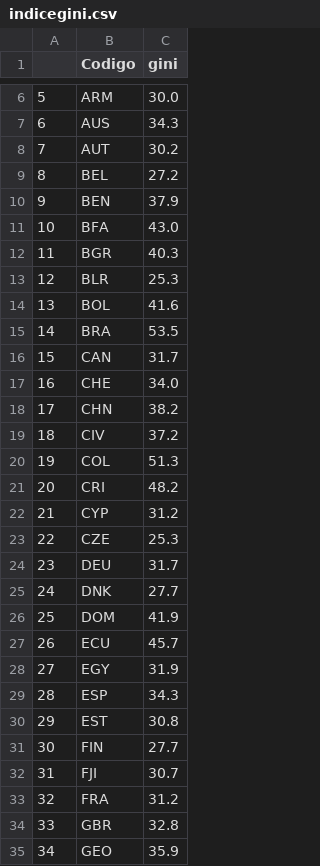
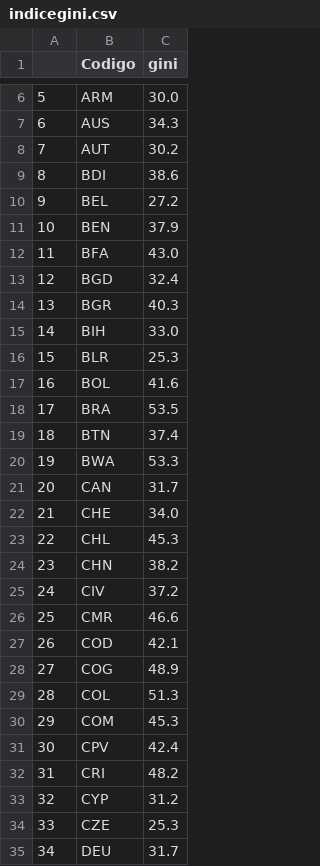
Before and after one commit to alfonsinabadin/econometria2024, a CSV file: Bases/indicegini.csv, drawn as a sheet; only a part is shown, gaps mark what is left out; the shorter side is filled out with more unchanged rows; addresses are those after the commit; the diff covers the shown part only; the diff names each change by its address in the sheet, - before the commit and + after, or states it on an @@ line.

Commit message:
calculo final gini

```diff
--- a/Bases/indicegini.csv
+++ b/Bases/indicegini.csv
+row 9: 8 | BDI | 38.6
@@ column A renumbered from row 10 down @@
+row 13: 12 | BGD | 32.4
+row 15: 14 | BIH | 33.0
+row 19: 18 | BTN | 37.4
+row 20: 19 | BWA | 53.3
+row 23: 22 | CHL | 45.3
+row 26: 25 | CMR | 46.6
+row 27: 26 | COD | 42.1
+row 28: 27 | COG | 48.9
+row 30: 29 | COM | 45.3
+row 31: 30 | CPV | 42.4
```
Also changed, not shown: 43 added rows elsewhere in this file, 1 other file.
